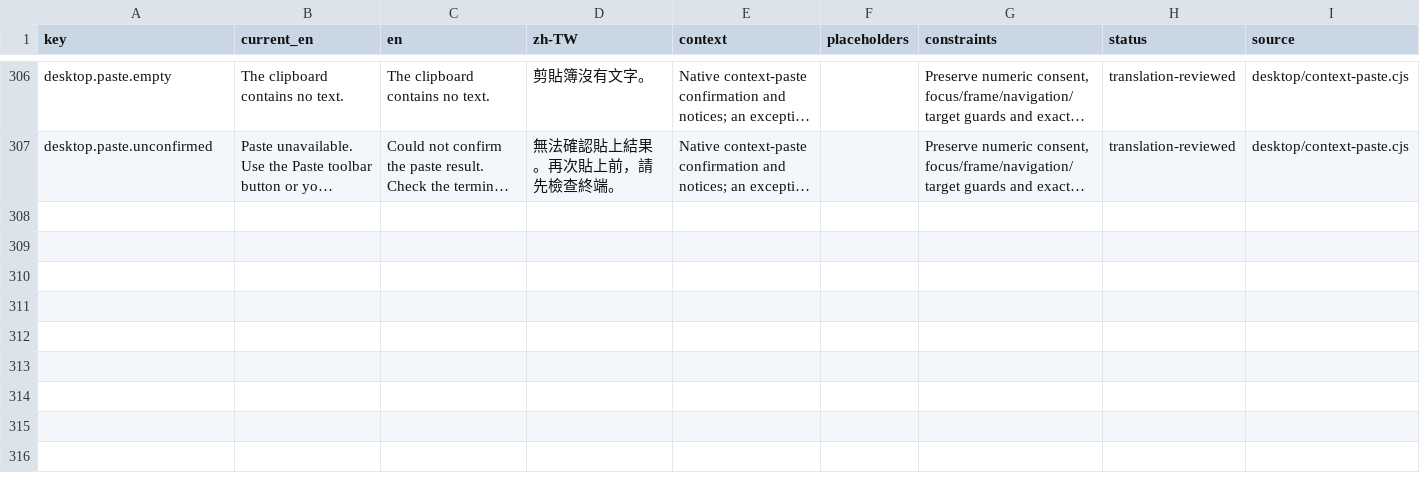
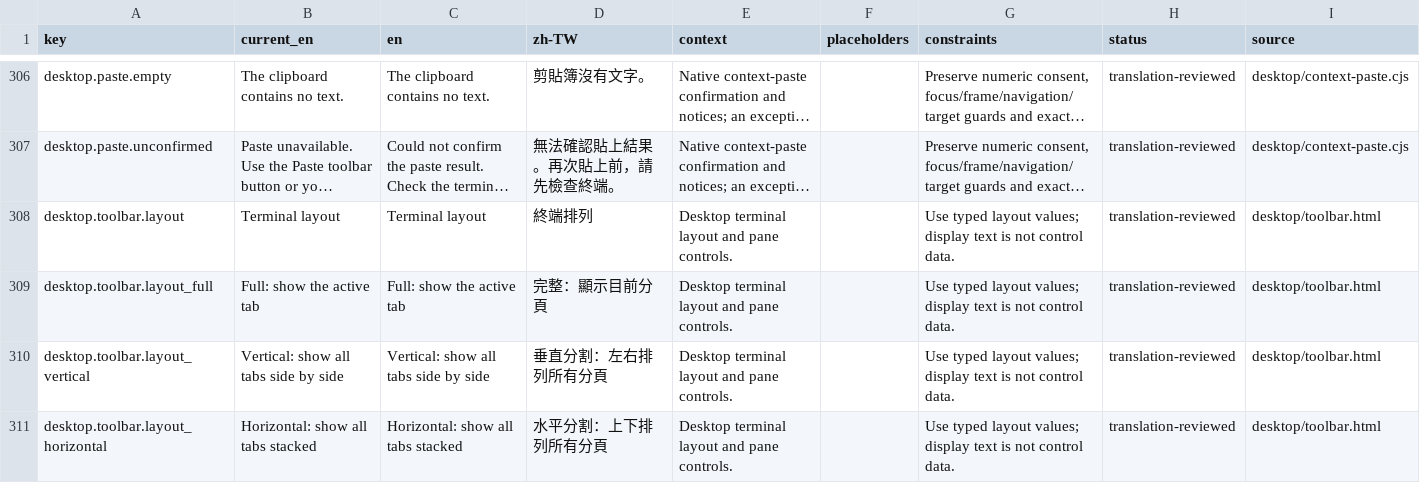
Before and after one commit to askac/standterm, a TSV file: docs/desktop_ui_copy_review.tsv, drawn as a sheet; only a part is shown, gaps mark what is left out; long unchanged cells end in …; the diff names each change by its address in the sheet, - before the commit and + after, or states it on an @@ line.

```diff
--- a/docs/desktop_ui_copy_review.tsv
+++ b/docs/desktop_ui_copy_review.tsv
+row 308: desktop.toolbar.layout | Terminal layout | Terminal layout | 終端排列 | Desktop terminal layout and pane controls. |  | Use typed layout values; display text is not control data. | translation-reviewed | desktop/toolbar.html
+row 309: desktop.toolbar.layout_full | Full: show the active tab | Full: show the active tab | 完整：顯示目前分頁 | Desktop terminal layout and pane controls. |  | Use typed layout values; display text is not control data. | translation-reviewed | desktop/toolbar.html
+row 310: desktop.toolbar.layout_vertical | Vertical: show all tabs side by side | Vertical: show all tabs side by side | 垂直分割：左右排列所有分頁 | Desktop terminal layout and pane controls. |  | Use typed layout values; display text is not control data. | translation-reviewed | desktop/toolbar.html
+row 311: desktop.toolbar.layout_horizontal | Horizontal: show all tabs stacked | Horizontal: show all tabs stacked | 水平分割：上下排列所有分頁 | Desktop terminal layout and pane controls. |  | Use typed layout values; display text is not control data. | translation-reviewed | desktop/toolbar.html
```
Also changed, not shown: docs/ui_copy_review.tsv, 31 other files.
